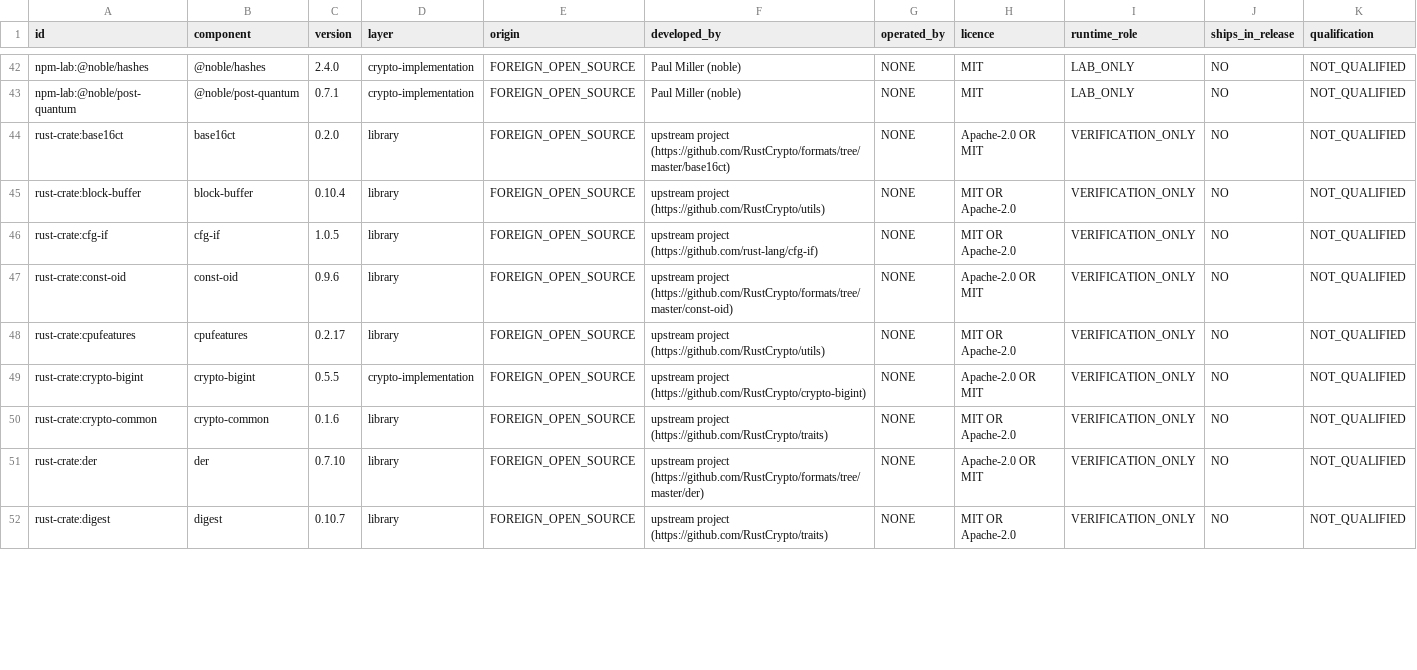
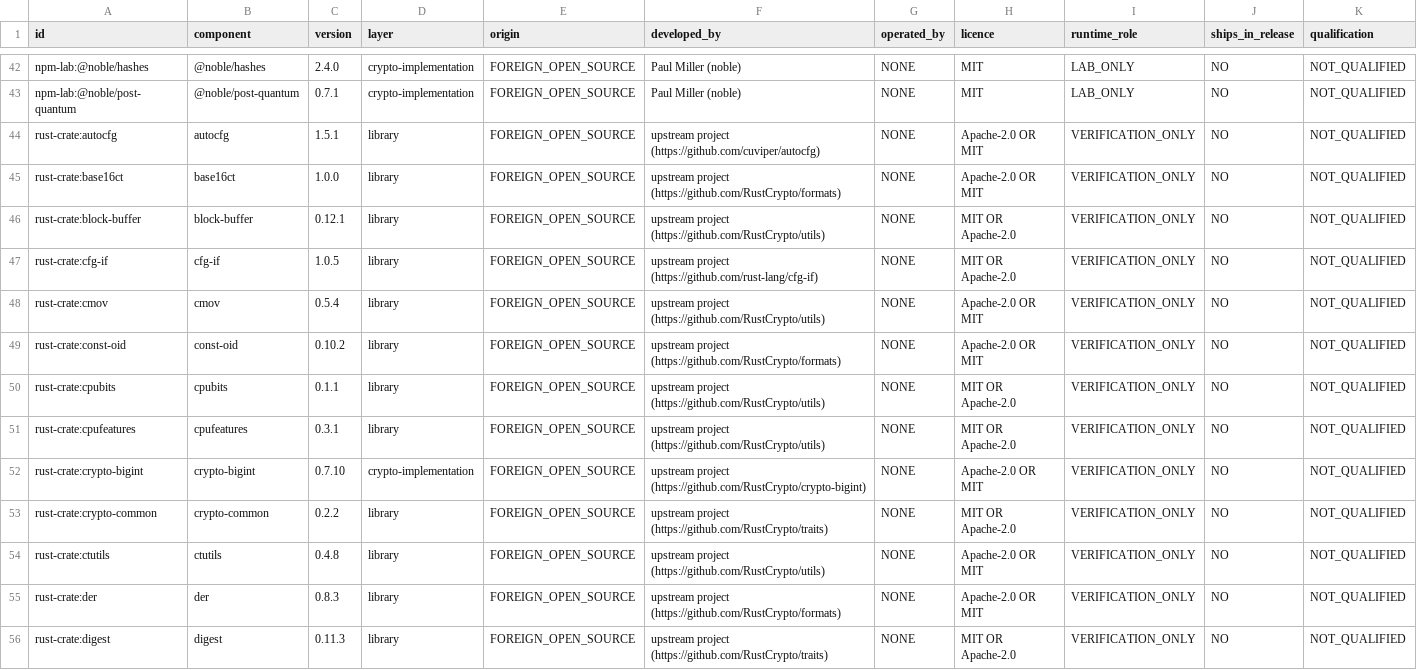
Before and after one commit to richardrich999888-rgb/SIEMPU, a CSV file: docs/research/sovereign/sovereignty-matrix.csv, drawn as a sheet; only a part is shown, gaps mark what is left out; addresses are those after the commit; rows hold the shown columns only; the diff covers the shown part only; the diff names each change by its address in the sheet, - before the commit and + after, or states it on an @@ line.

Commit message:
Remediate Rust and container dependency gates; document NEXORA boundary
Updates locked crypto dependencies and official image pin after exact-candidate CI findings. Keeps all security gates and frozen evidence vectors. Records local validation and NEXORA's proposed authentication/evidence boundary.

```diff
--- a/docs/research/sovereign/sovereignty-matrix.csv
+++ b/docs/research/sovereign/sovereignty-matrix.csv
+row 44: rust-crate:autocfg | autocfg | 1.5.1 | library | FOREIGN_OPEN_SOURCE | upstream project (https://github.com/cuviper/autocfg) | NONE | Apache-2.0 OR MIT | VERIFICATION_ONLY | NO | NOT_QUALIFIED
-C45 (version): 0.2.0
+C45 (version): 1.0.0
-F45 (developed_by): upstream project (https://github.com/RustCrypto/formats/tree/master/base16ct)
+F45 (developed_by): upstream project (https://github.com/RustCrypto/formats)
-C46 (version): 0.10.4
+C46 (version): 0.12.1
+row 48: rust-crate:cmov | cmov | 0.5.4 | library | FOREIGN_OPEN_SOURCE | upstream project (https://github.com/RustCrypto/utils) | NONE | Apache-2.0 OR MIT | VERIFICATION_ONLY | NO | NOT_QUALIFIED
-C49 (version): 0.9.6
+C49 (version): 0.10.2
-F49 (developed_by): upstream project (https://github.com/RustCrypto/formats/tree/master/const-oid)
+F49 (developed_by): upstream project (https://github.com/RustCrypto/formats)
+row 50: rust-crate:cpubits | cpubits | 0.1.1 | library | FOREIGN_OPEN_SOURCE | upstream project (https://github.com/RustCrypto/utils) | NONE | MIT OR Apache-2.0 | VERIFICATION_ONLY | NO | NOT_QUALIFIED
-C51 (version): 0.2.17
+C51 (version): 0.3.1
-C52 (version): 0.5.5
+C52 (version): 0.7.10
-C53 (version): 0.1.6
+C53 (version): 0.2.2
+row 54: rust-crate:ctutils | ctutils | 0.4.8 | library | FOREIGN_OPEN_SOURCE | upstream project (https://github.com/RustCrypto/utils) | NONE | Apache-2.0 OR MIT | VERIFICATION_ONLY | NO | NOT_QUALIFIED
-C55 (version): 0.7.10
+C55 (version): 0.8.3
-F55 (developed_by): upstream project (https://github.com/RustCrypto/formats/tree/master/der)
+F55 (developed_by): upstream project (https://github.com/RustCrypto/formats)
-C56 (version): 0.10.7
+C56 (version): 0.11.3
```
Also changed, not shown: 3 added rows, 1 removed row and 28 edited cells elsewhere in this file, 13 other files.
